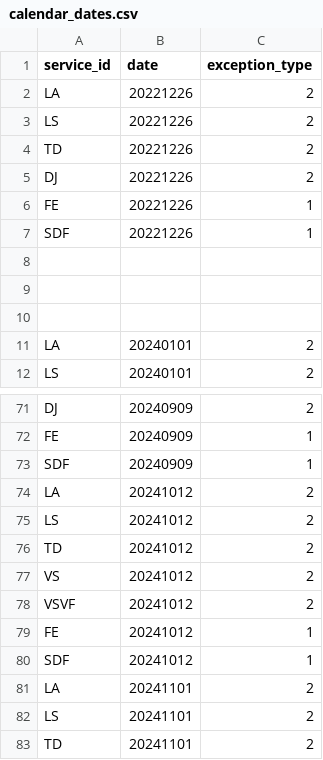
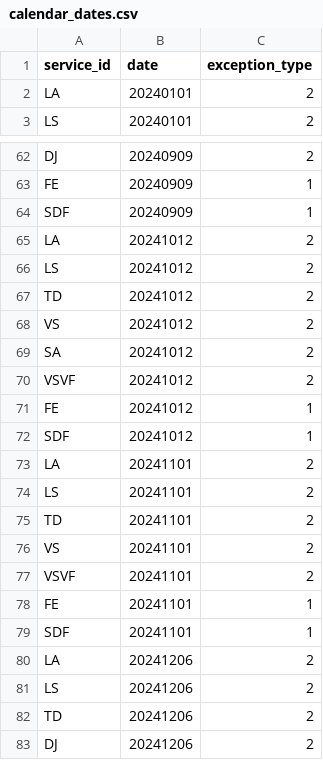
Before and after one commit to Vicente015/tuparada, a CSV file: apps/server/src/data/transit/calendar_dates.csv, drawn as a sheet; only a part is shown, gaps mark what is left out; the shorter side is filled out with more unchanged rows.

```diff
--- a/apps/server/src/data/transit/calendar_dates.csv
+++ b/apps/server/src/data/transit/calendar_dates.csv
@@ -1,11 +1,2 @@
 service_id,date,exception_type
-LA,20221226,2
-LS,20221226,2
-TD,20221226,2
-DJ,20221226,2
-FE,20221226,1
-SDF,20221226,1
-
-
-
 LA,20240101,2
@@ -77,2 +68,3 @@ TD,20241012,2
 VS,20241012,2
+SA,20241012,2
 VSVF,20241012,2
```
Also changed, not shown: apps/server/src/data/transit/routes.csv, apps/server/src/data/transit/stops.csv, 5 other files.
